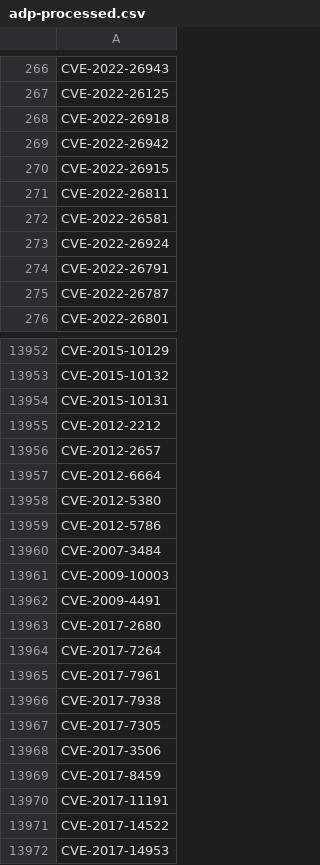
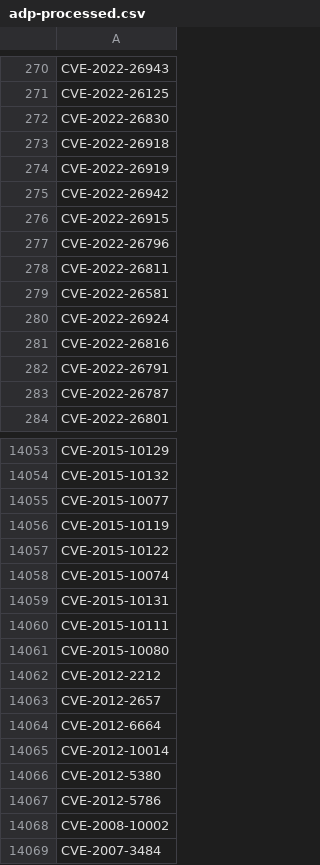
Before and after one commit to todb-cisa/vulnrichment, a CSV file: nvd-count/adp-processed.csv, drawn as a sheet; only a part is shown, gaps mark what is left out; the shorter side is filled out with more unchanged rows; the diff covers the shown part only.

```diff
--- a/nvd-count/adp-processed.csv
+++ b/nvd-count/adp-processed.csv
@@ -267,5 +271,8 @@ CVE-2022-26943
 CVE-2022-26125
+CVE-2022-26830
 CVE-2022-26918
+CVE-2022-26919
 CVE-2022-26942
 CVE-2022-26915
+CVE-2022-26796
 CVE-2022-26811
@@ -273,2 +280,3 @@ CVE-2022-26581
 CVE-2022-26924
+CVE-2022-26816
 CVE-2022-26791
@@ -13953,3 +14054,9 @@ CVE-2015-10129
 CVE-2015-10132
+CVE-2015-10077
+CVE-2015-10119
+CVE-2015-10122
+CVE-2015-10074
 CVE-2015-10131
+CVE-2015-10111
+CVE-2015-10080
 CVE-2012-2212
@@ -13957,4 +14064,6 @@ CVE-2012-2657
 CVE-2012-6664
+CVE-2012-10014
 CVE-2012-5380
 CVE-2012-5786
+CVE-2008-10002
 CVE-2007-3484
```
Also changed, not shown: 104 added rows elsewhere in this file, nvd-count/daily-stats.csv, nvd-count/nvd-other.csv, 6 other files.
